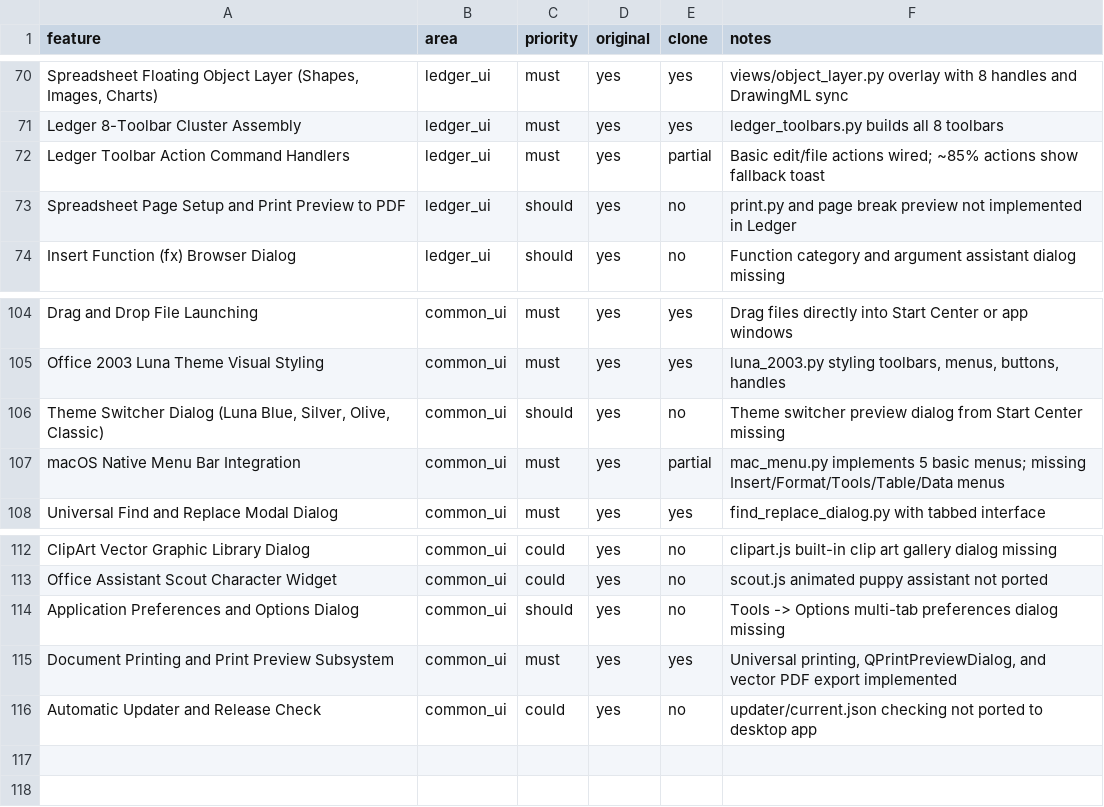
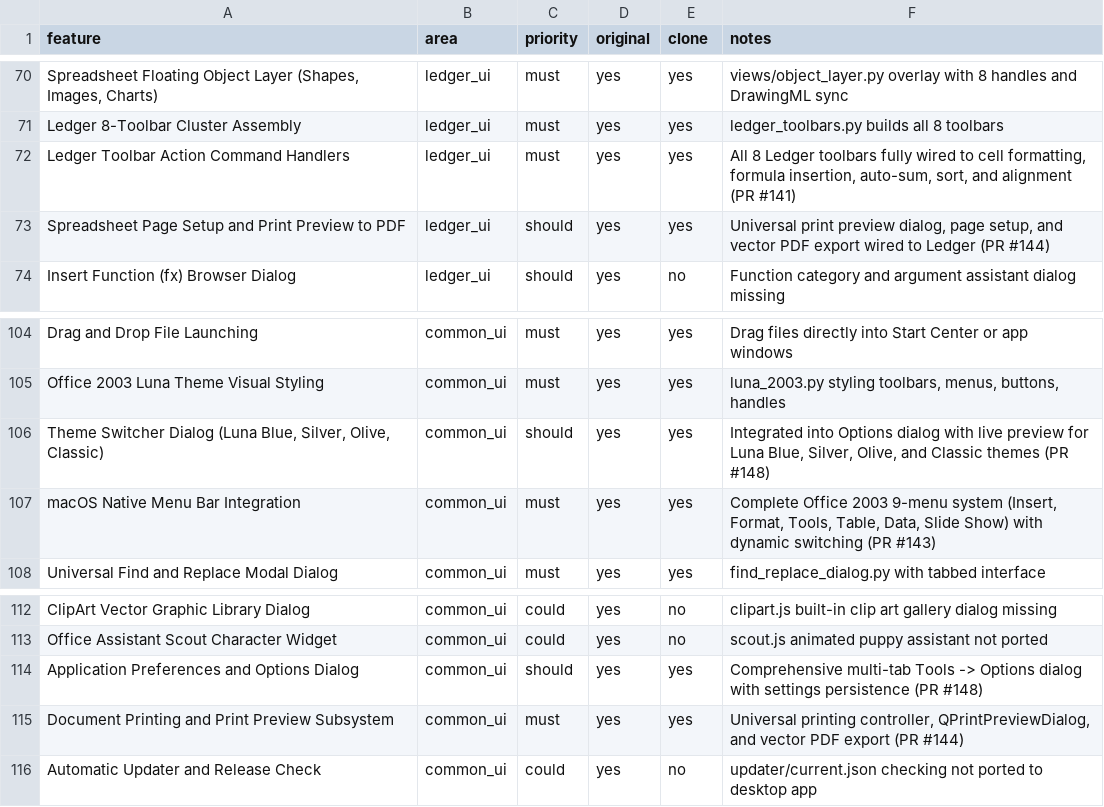
Before and after one commit to aitobox/ATBOffice, a CSV file: docs/clone/features.csv, drawn as a sheet; only a part is shown, gaps mark what is left out; the diff covers the shown part only.

```diff
--- a/docs/clone/features.csv
+++ b/docs/clone/features.csv
@@ -72,2 +72,2 @@ feature,area,priority,original,clone,notes
-"Ledger Toolbar Action Command Handlers",ledger_ui,must,yes,partial,"Basic edit/file actions wired; ~85% actions show fallback toast"
-"Spreadsheet Page Setup and Print Preview to PDF",ledger_ui,should,yes,no,"print.py and page break preview not implemented in Ledger"
+Ledger Toolbar Action Command Handlers,ledger_ui,must,yes,yes,"All 8 Ledger toolbars fully wired to cell formatting, formula insertion, auto-sum, sort, and alignment (PR #141)"
+Spreadsheet Page Setup and Print Preview to PDF,ledger_ui,should,yes,yes,"Universal print preview dialog, page setup, and vector PDF export wired to Ledger (PR #144)"
@@ -106,2 +106,2 @@ feature,area,priority,original,clone,notes
-"Theme Switcher Dialog (Luna Blue, Silver, Olive, Classic)",common_ui,should,yes,no,"Theme switcher preview dialog from Start Center missing"
-"macOS Native Menu Bar Integration",common_ui,must,yes,partial,"mac_menu.py implements 5 basic menus; missing Insert/Format/Tools/Table/Data menus"
+"Theme Switcher Dialog (Luna Blue, Silver, Olive, Classic)",common_ui,should,yes,yes,"Integrated into Options dialog with live preview for Luna Blue, Silver, Olive, and Classic themes (PR #148)"
+macOS Native Menu Bar Integration,common_ui,must,yes,yes,"Complete Office 2003 9-menu system (Insert, Format, Tools, Table, Data, Slide Show) with dynamic switching (PR #143)"
@@ -114,2 +114,2 @@ feature,area,priority,original,clone,notes
-"Application Preferences and Options Dialog",common_ui,should,yes,no,"Tools -> Options multi-tab preferences dialog missing"
-"Document Printing and Print Preview Subsystem",common_ui,must,yes,yes,"Universal printing, QPrintPreviewDialog, and vector PDF export implemented"
+Application Preferences and Options Dialog,common_ui,should,yes,yes,Comprehensive multi-tab Tools -> Options dialog with settings persistence (PR #148)
+Document Printing and Print Preview Subsystem,common_ui,must,yes,yes,"Universal printing controller, QPrintPreviewDialog, and vector PDF export (PR #144)"
```
Also changed, not shown: 28 edited cells elsewhere in this file, 3 other files.
